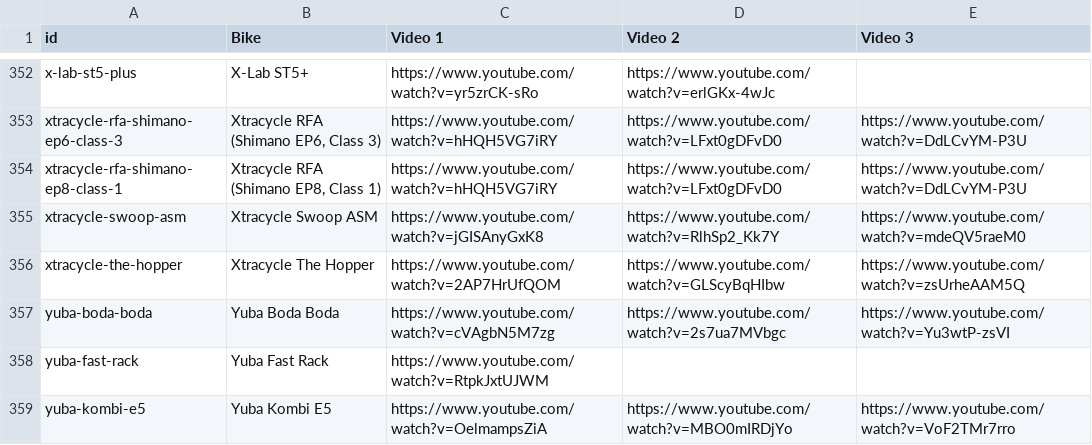
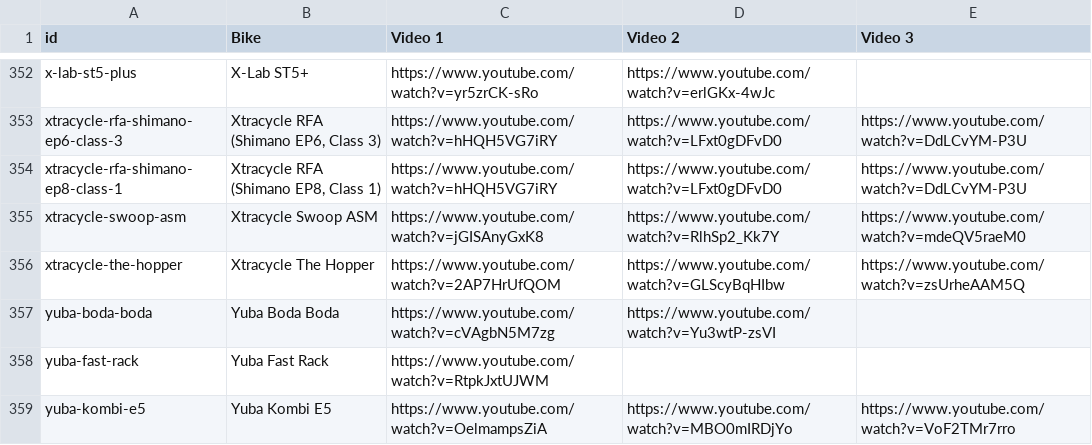
Before and after one commit to ratsuns/ava-bike-finder, a CSV file: src/videos.csv, drawn as a sheet; only a part is shown, gaps mark what is left out.

```diff
--- a/src/videos.csv
+++ b/src/videos.csv
@@ -356,3 +356,3 @@ xtracycle-swoop-asm,Xtracycle Swoop ASM,https://www.youtube.com/watch?v=jGISAnyG
 xtracycle-the-hopper,Xtracycle The Hopper,https://www.youtube.com/watch?v=2AP7HrUfQOM,https://www.youtube.com/watch?v=GLScyBqHIbw,https://www.youtube.com/watch?v=zsUrheAAM5Q
-yuba-boda-boda,Yuba Boda Boda,https://www.youtube.com/watch?v=cVAgbN5M7zg,https://www.youtube.com/watch?v=2s7ua7MVbgc,https://www.youtube.com/watch?v=Yu3wtP-zsVI
+yuba-boda-boda,Yuba Boda Boda,https://www.youtube.com/watch?v=cVAgbN5M7zg,https://www.youtube.com/watch?v=Yu3wtP-zsVI,
 yuba-fast-rack,Yuba Fast Rack,https://www.youtube.com/watch?v=RtpkJxtUJWM,,
```
Also changed, not shown: 4 other files.
